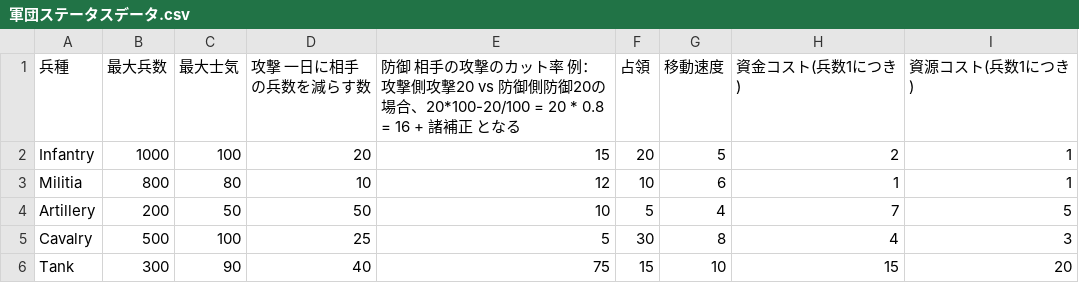
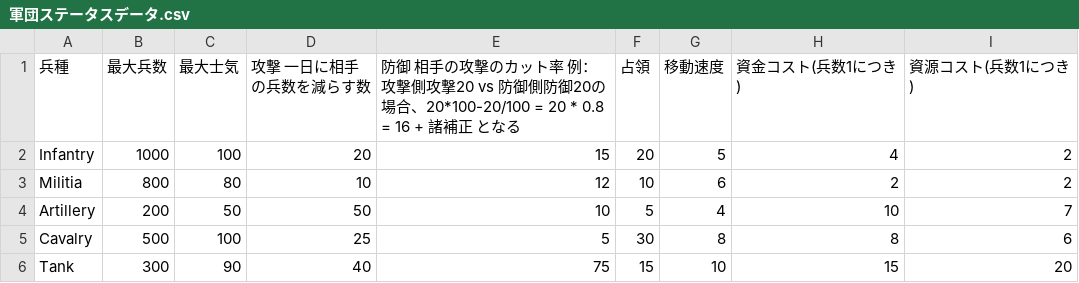
Before and after one commit to Lupine13th/Simulation-Game, a CSV file: Assets/MasterData/軍団ステータスデータ.csv, drawn as a sheet.

```diff
--- a/Assets/MasterData/軍団ステータスデータ.csv
+++ b/Assets/MasterData/軍団ステータスデータ.csv
@@ -1,6 +1,6 @@
 兵種,最大兵数,最大士気,攻撃　　　一日に相手の兵数を減らす数,防御　　　相手の攻撃のカット率　例：攻撃側攻撃20 vs 防御側防御20の場合、20*100-20/100 = 20 * 0.8 = 16 + 諸補正　となる,占領,移動速度,資金コスト(兵数1につき),資源コスト(兵数1につき)
-Infantry,1000,100,20,15,20,5,2,1
-Militia,800,80,10,12,10,6,1,1
-Artillery,200,50,50,10,5,4,7,5
-Cavalry,500,100,25,5,30,8,4,3
+Infantry,1000,100,20,15,20,5,4,2
+Militia,800,80,10,12,10,6,2,2
+Artillery,200,50,50,10,5,4,10,7
+Cavalry,500,100,25,5,30,8,8,6
 Tank,300,90,40,75,15,10,15,20
```
Also changed, not shown: 50 other files.
